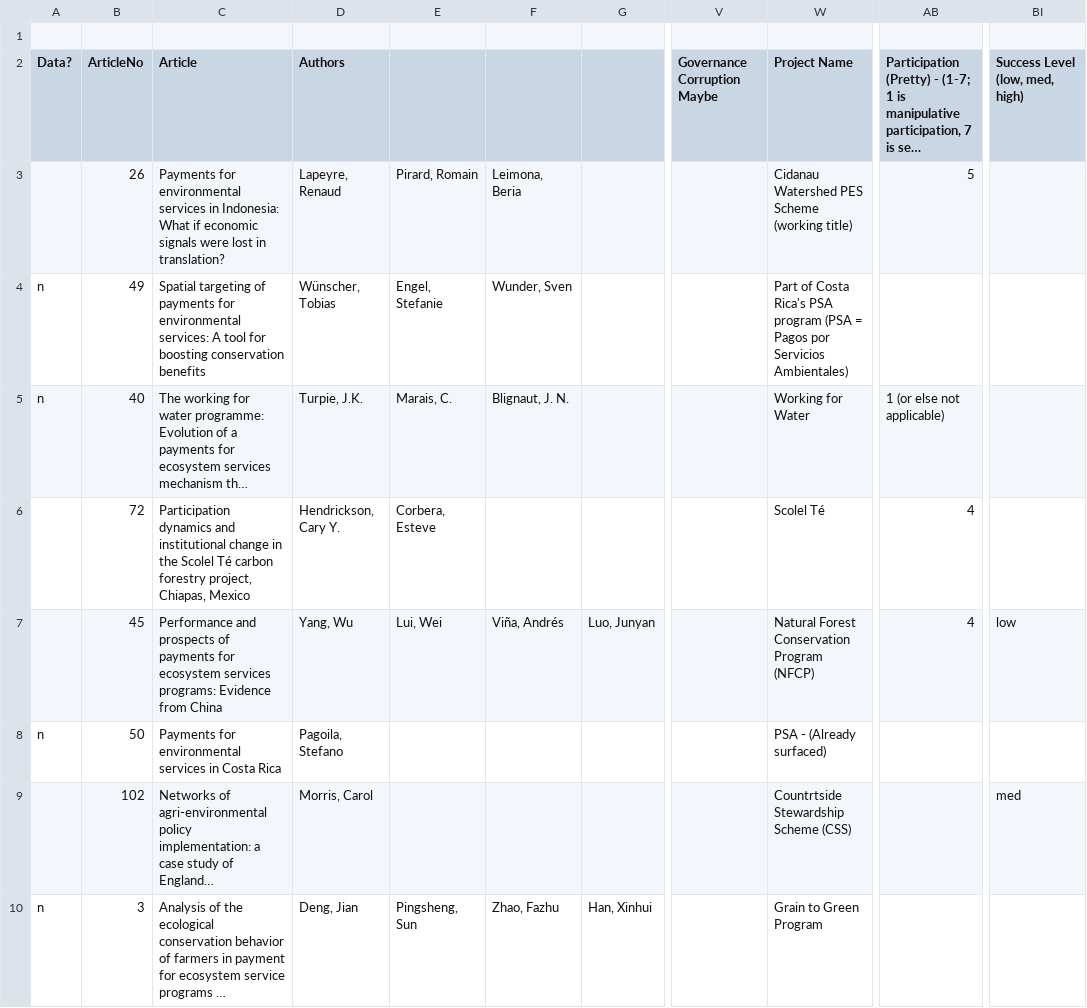
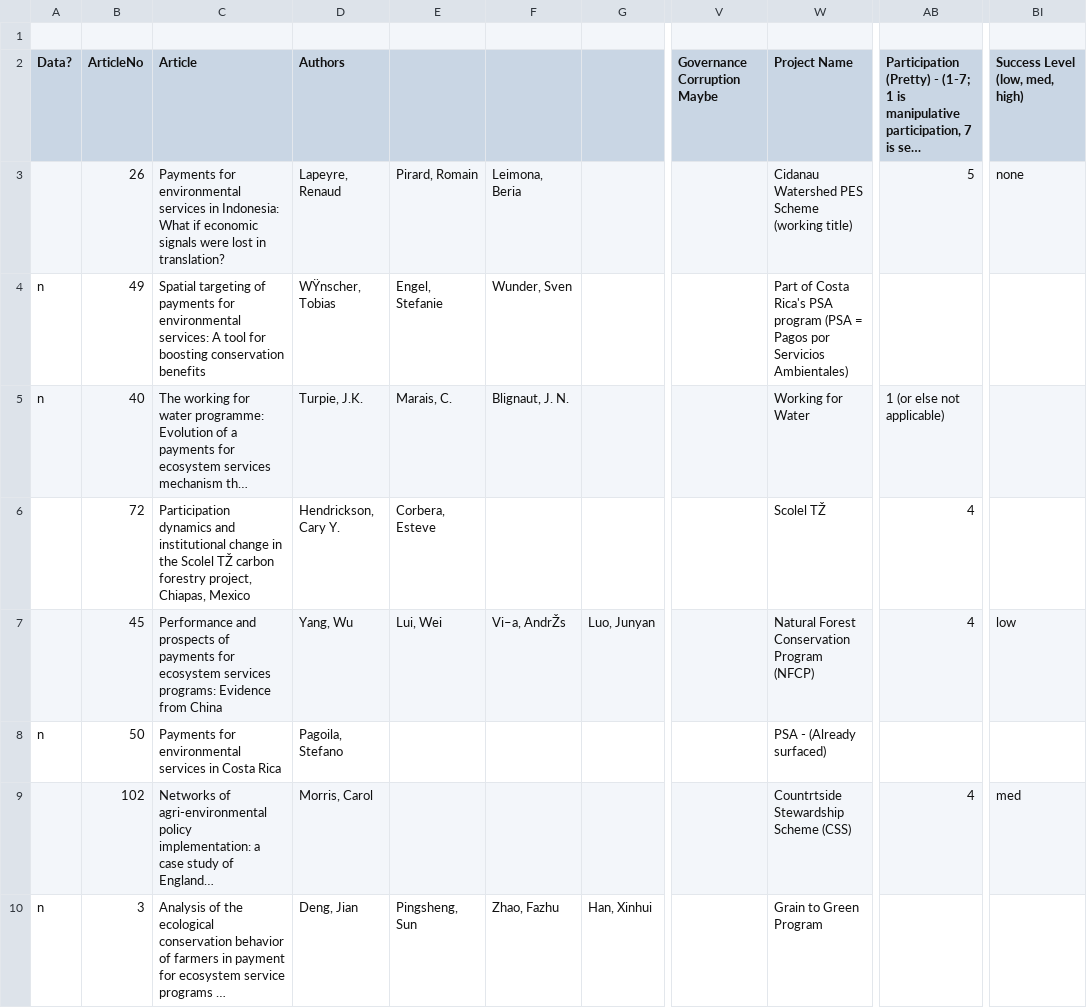
Before and after one commit to Jfakers/Final-Project, a CSV file: raw data/MyDataSheet.csv, drawn as a sheet; only a part is shown, gaps mark what is left out; long unchanged cells end in …; the diff covers the shown part only; the diff names each change by its address in the sheet, - before the commit and + after, or states it on an @@ line.

Commit message:
Tuesday - Messy Scripts Entry

```diff
--- a/raw data/MyDataSheet.csv
+++ b/raw data/MyDataSheet.csv
-BI3 (Success Level (low, med, high)): (empty)
+BI3 (Success Level (low, med, high)): none
-D4 (Authors): Wünscher, Tobias
+D4 (Authors): WŸnscher, Tobias
-C6 (Article): …the Scolel Té carbon forestry…
+C6 (Article): …the Scolel TŽ carbon forestry…
-W6 (Project Name): Scolel Té
+W6 (Project Name): Scolel TŽ
-F7: Viña, Andrés
+F7: Vi–a, AndrŽs
-AB9: (empty)
+AB9: 4
```
Also changed, not shown: 16 edited cells elsewhere in this file, 6 other files.
